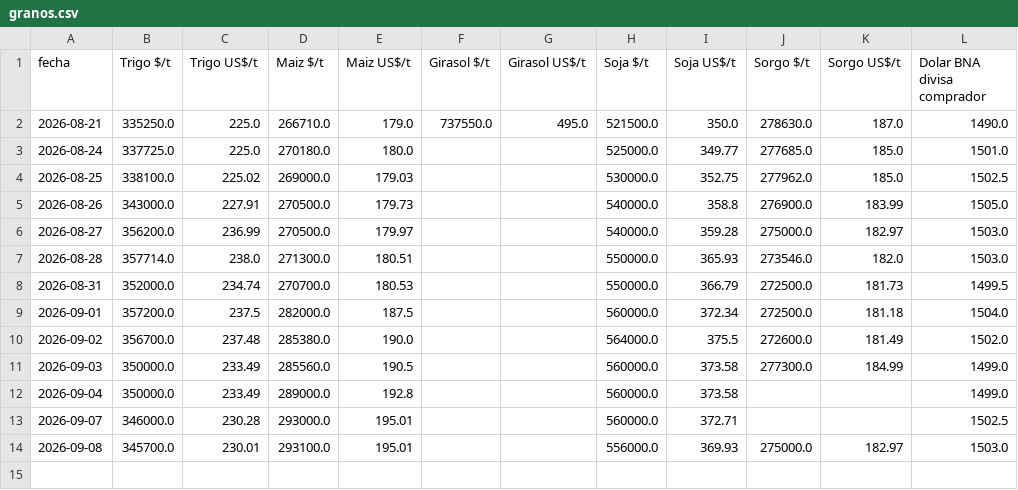
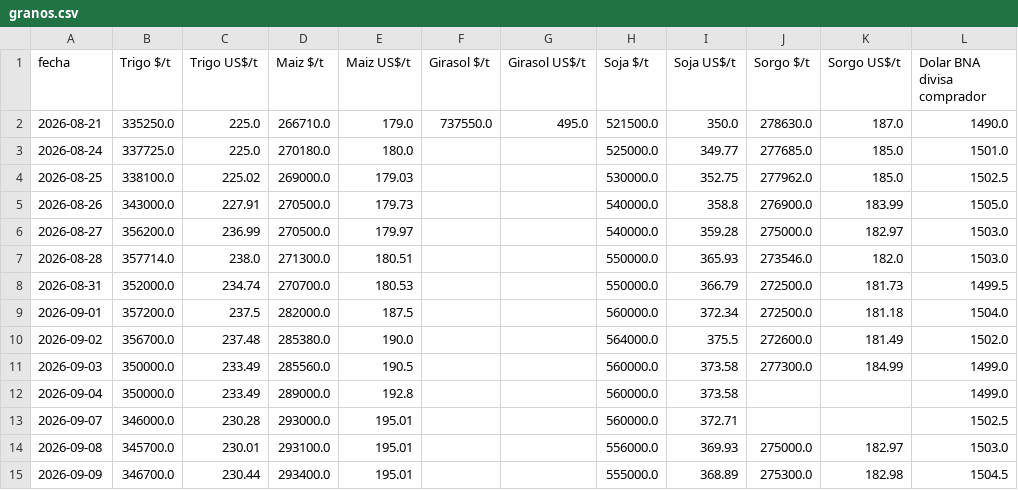
Before and after one commit to jamontedoro/panel-macro, a CSV file: datos/granos.csv, drawn as a sheet.

```diff
--- a/datos/granos.csv
+++ b/datos/granos.csv
@@ -14 +14,2 @@ fecha,Trigo $/t,Trigo US$/t,Maiz $/t,Maiz US$/t,Girasol $/t,Girasol US$/t,Soja $
 2026-09-08,345700.0,230.01,293100.0,195.01,,,556000.0,369.93,275000.0,182.97,1503.0
+2026-09-09,346700.0,230.44,293400.0,195.01,,,555000.0,368.89,275300.0,182.98,1504.5
```
Also changed, not shown: datos/control.csv, datos/incidencias.csv, 2 other files.
